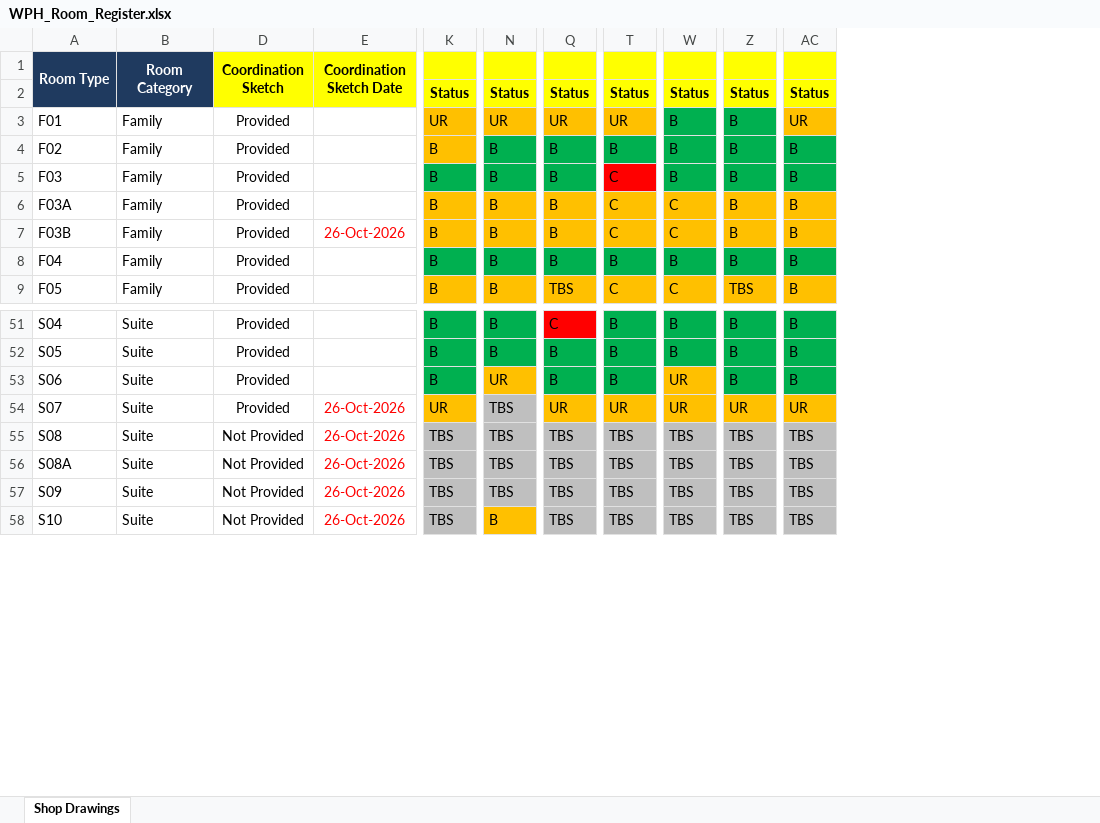
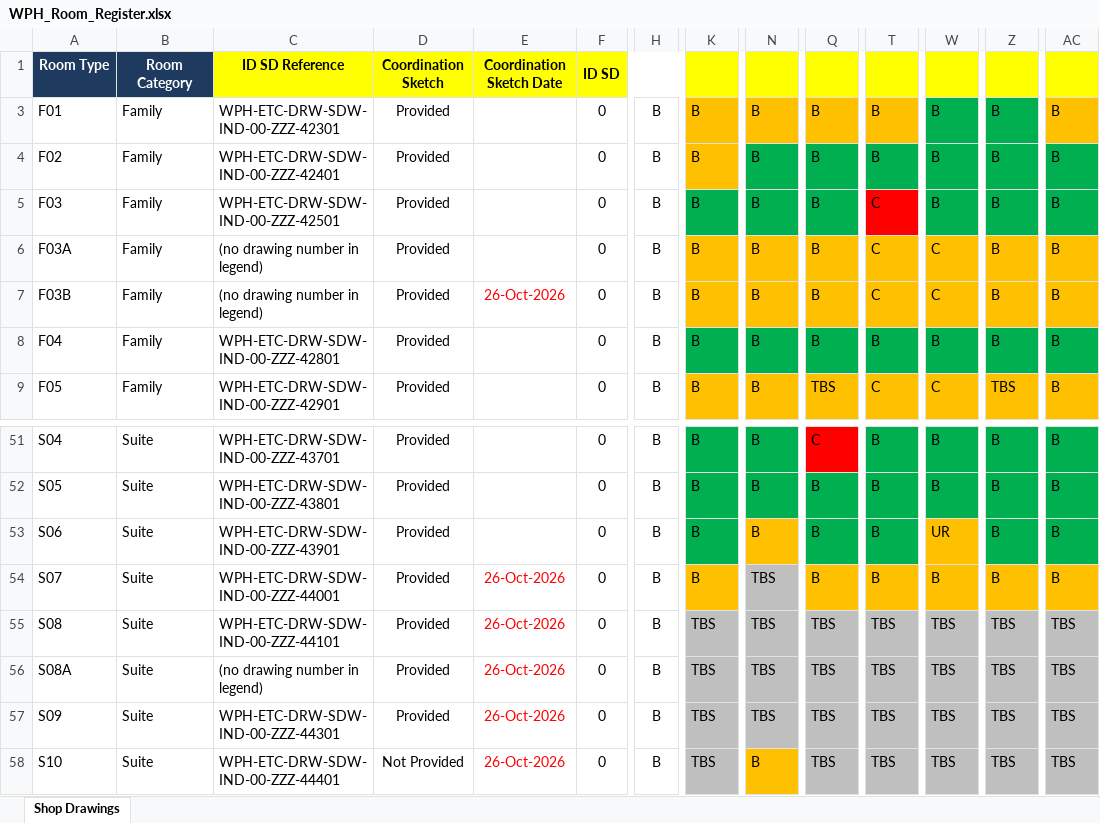
Before and after one commit to wph-bujv/wph-rooms, an Excel workbook: WPH_Room_Register.xlsx, sheet Shop Drawings, drawn as a sheet; only a part is shown, gaps mark what is left out; values as stored, in another font and other column widths than the file's, no borders; conditional formats not drawn; removed rows and columns are numbered as before the commit, all else as after; rows hold the shown columns only; the diff covers the shown part only; the diff names each change by its address in the sheet, - before the commit and + after, or states it on an @@ line.

```diff
--- a/WPH_Room_Register.xlsx (sheet Shop Drawings)
+++ b/WPH_Room_Register.xlsx (sheet Shop Drawings)
@@ column C unhidden, rows 1-9: ID SD Reference | WPH-ETC-DRW-SDW-IND-00-ZZZ-42301 | WPH-ETC-DRW-SDW-IND-00-ZZZ-42401 | WPH-ETC-DRW-SDW-IND-00-ZZZ-42501 | (no drawing number in legend) | (no drawing number in legend) | WPH-ETC-DRW-SDW-IND-00-ZZZ-42801 | WPH-ETC-DRW-SDW-IND-00-ZZZ-42901; rows 51-58: WPH-ETC-DRW-SDW-IND-00-ZZZ-43701 | WPH-ETC-DRW-SDW-IND-00-ZZZ-43801 | WPH-ETC-DRW-SDW-IND-00-ZZZ-43901 | WPH-ETC-DRW-SDW-IND-00-ZZZ-44001 | WPH-ETC-DRW-SDW-IND-00-ZZZ-44101 | (no drawing number in legend) | WPH-ETC-DRW-SDW-IND-00-ZZZ-44301 | WPH-ETC-DRW-SDW-IND-00-ZZZ-44401 @@
@@ column F unhidden, rows 1-9: ID SD | 0 | 0 | 0 | 0 | 0 | 0 | 0; rows 51-58: all 0 @@
@@ column H unhidden, rows 3-9: all B; rows 51-58: all B @@
-A1:A2 merged
-B1:B2 merged
-D1:D2 merged
-E1:E2 merged
-row 2:  |  |  |  | Status | Status | Status | Status | Status | Status | Status
-K3: UR
+K3: B
-N3: UR
+N3: B
-Q3: UR
+Q3: B
-T3: UR
+T3: B
-AC3: UR
+AC3: B
-N53: UR
+N53: B
-K54: UR
+K54: B
-Q54: UR
+Q54: B
-T54: UR
+T54: B
-W54: UR
+W54: B
-Z54: UR
+Z54: B
-AC54: UR
+AC54: B
-D55:D57: Not Provided
+D55:D57: Provided
```
Also changed, not shown: 34 removed rows and 1 added column elsewhere in this sheet.
